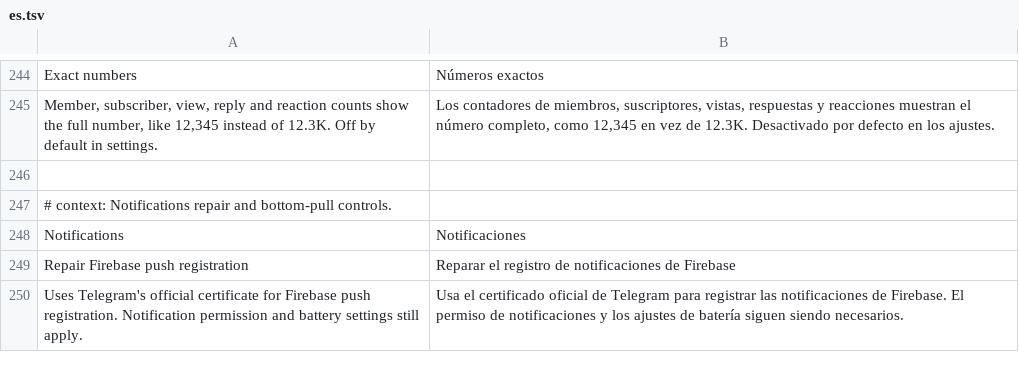
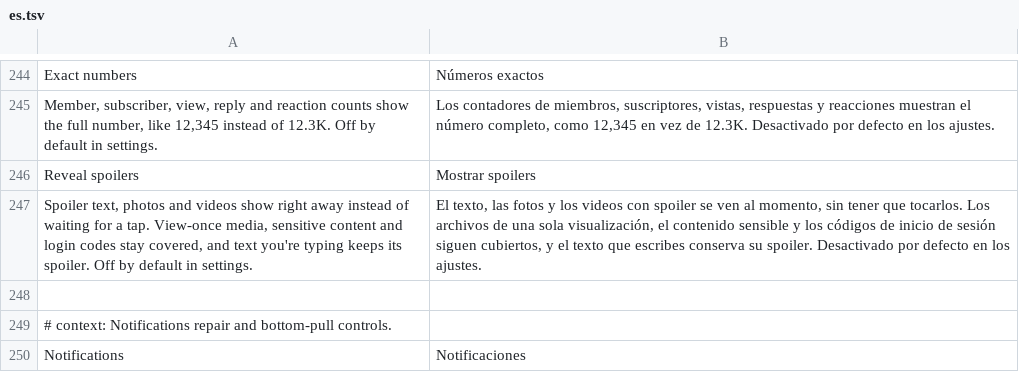
Before and after one commit to SysAdminDoc/HushTelegram, a TSV file: extensions/shared/library/src/main/l10n/es.tsv, drawn as a sheet; only a part is shown, gaps mark what is left out; the shorter side is filled out with more unchanged rows; the diff names each change by its address in the sheet, - before the commit and + after, or states it on an @@ line.

Commit message:
feat(chats): add a Reveal spoilers switch
Text covers go through one SpoilerEffect method, which now asks first; the
composer keeps its preview and a spoiler shaped like a login code keeps every
cover in its text. Media spoilers share MessageObject.hasMediaSpoilers with
view-once and sensitive content, so the places that draw media ask the
extension, which drops only the sender's spoiler. Sending, retrying and
notifications still ask Telegram.

```diff
--- a/extensions/shared/library/src/main/l10n/es.tsv
+++ b/extensions/shared/library/src/main/l10n/es.tsv
+row 246: Reveal spoilers | Mostrar spoilers
+row 247: Spoiler text, photos and videos show right away instead of waiting for a tap. View-once media, sensitive content and login codes stay covered, and text you're typing keeps its spoiler. Off by default in settings. | El texto, las fotos y los videos con spoiler se ven al momento, sin tener que tocarlos. Los archivos de una sola visualización, el contenido sensible y los códigos de inicio de sesión siguen cubiertos, y el texto que escribes conserva su spoiler. Desactivado por defecto en los ajustes.
```
Also changed, not shown: extensions/shared/library/src/main/l10n/de.tsv, extensions/shared/library/src/main/l10n/in.tsv, 27 other files.
